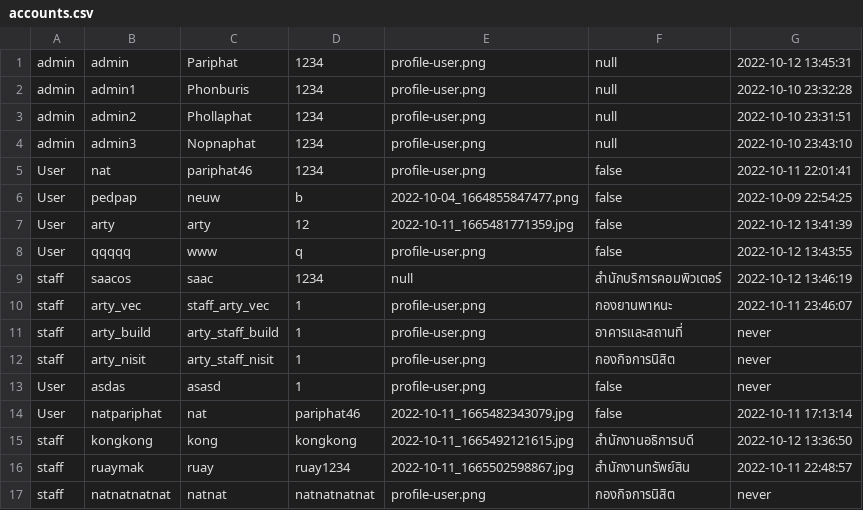
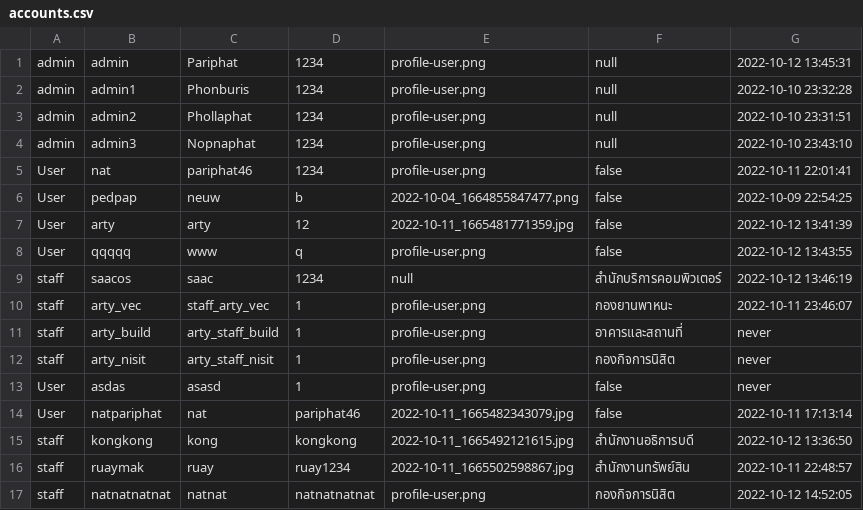
Before and after one commit to Pariphatt/Project_Ku_traffy-fondue, a CSV file: assets/accounts.csv, drawn as a sheet.

```diff
--- a/assets/accounts.csv
+++ b/assets/accounts.csv
@@ -16,2 +16,2 @@ staff,kongkong,kong,kongkong,2022-10-11_1665492121615.jpg,สำนักงา
 staff,ruaymak,ruay,ruay1234,2022-10-11_1665502598867.jpg,สำนักงานทรัพย์สิน,2022-10-11 22:48:57
-staff,natnatnatnat,natnat,natnatnatnat,profile-user.png,กองกิจการนิสิต,never
+staff,natnatnatnat,natnat,natnatnatnat,profile-user.png,กองกิจการนิสิต,2022-10-12 14:52:05
```
Also changed, not shown: assets/log.csv, 2 other files.
